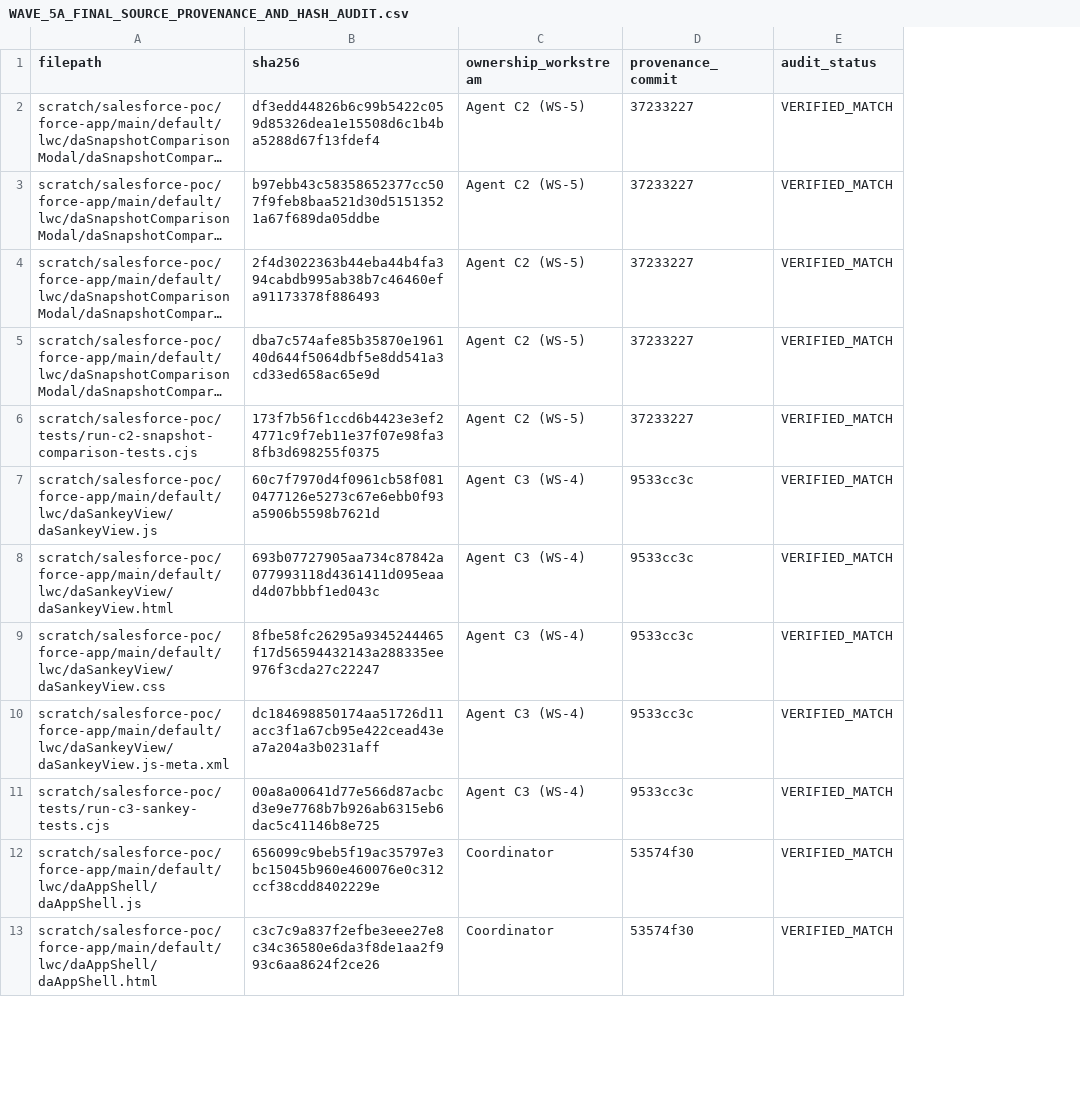
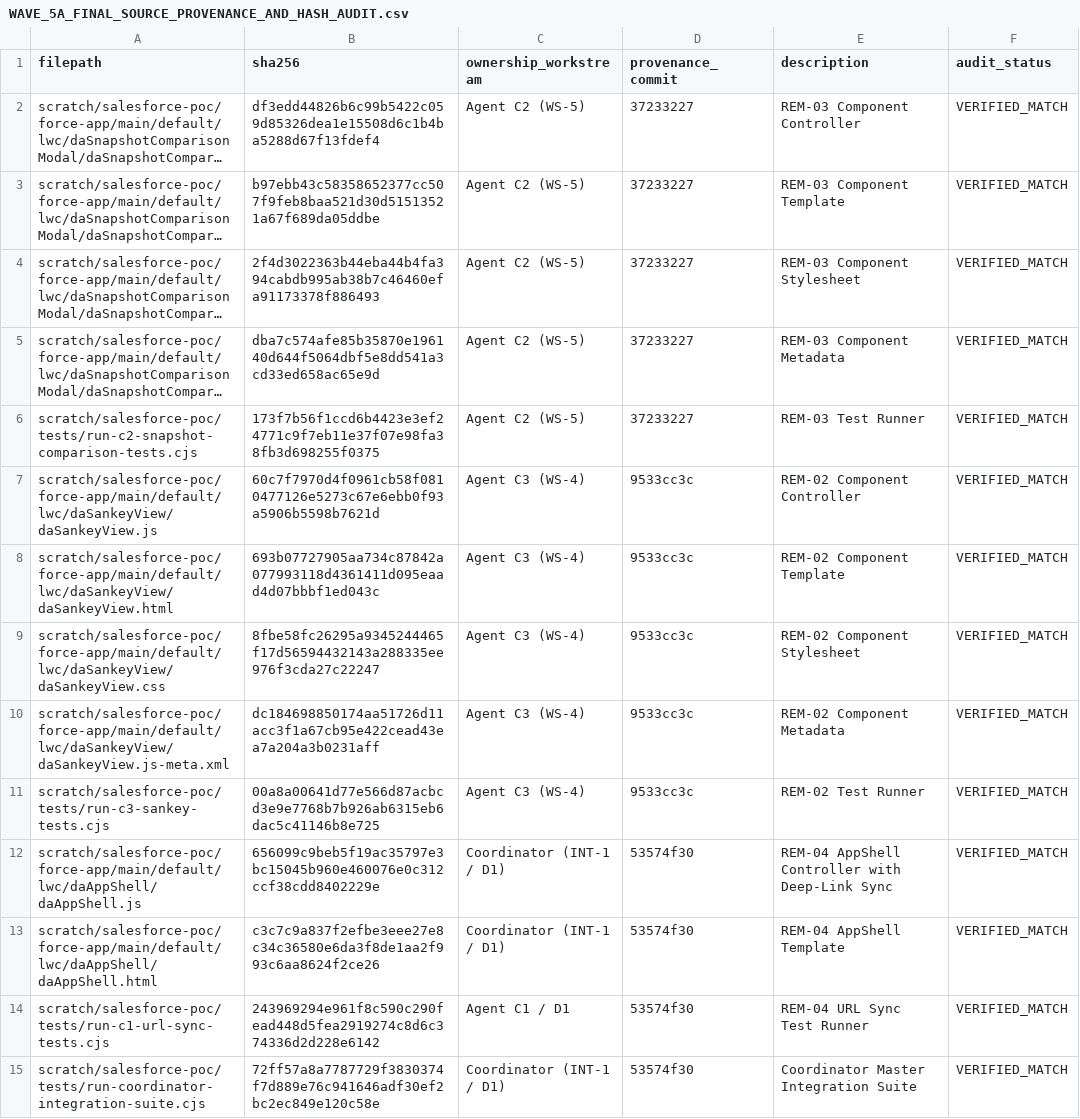
Before and after one commit to Mohseen365/Dep-Ana-SF, a CSV file: WAVE_5A_FINAL_SOURCE_PROVENANCE_AND_HASH_AUDIT.csv, drawn as a sheet; only a part is shown; long unchanged cells end in …; the diff covers the shown part only; the diff names each change by its address in the sheet, - before the commit and + after, or states it on an @@ line.

```diff
--- a/WAVE_5A_FINAL_SOURCE_PROVENANCE_AND_HASH_AUDIT.csv
+++ b/WAVE_5A_FINAL_SOURCE_PROVENANCE_AND_HASH_AUDIT.csv
+column E (description), rows 2-13: REM-03 Component Controller | REM-03 Component Template | REM-03 Component Stylesheet | REM-03 Component Metadata | REM-03 Test Runner | REM-02 Component Controller | REM-02 Component Template | REM-02 Component Stylesheet | REM-02 Component Metadata | REM-02 Test Runner | REM-04 AppShell Controller with Deep-Link Sync | REM-04 AppShell Template
-C12:C13 (ownership_workstream): Coordinator
+C12:C13 (ownership_workstream): Coordinator (INT-1 / D1)
+row 14: scratch/salesforce-poc/tests/run-c1-url-sync-tests.cjs | 243969294e961f8c590c290fead448d5fea2919274c8d6c374336d2d228e6142 | Agent C1 / D1 | 53574f30 | REM-04 URL Sync Test Runner | VERIFIED_MATCH
+row 15: scratch/salesforce-poc/tests/run-coordinator-integration-suite.cjs | 72ff57a8a7787729f3830374f7d889e76c941646adf30ef2bc2ec849e120c58e | Coordinator (INT-1 / D1) | 53574f30 | Coordinator Master Integration Suite | VERIFIED_MATCH
```
Also changed, not shown: 16 added rows and 1 edited cell elsewhere in this file, WAVE_5A_CHANGED_FILES_AND_SHA256.csv, WAVE_5A_FINAL_JOINT_ACCEPTANCE_REGISTER.csv, 6 other files.
